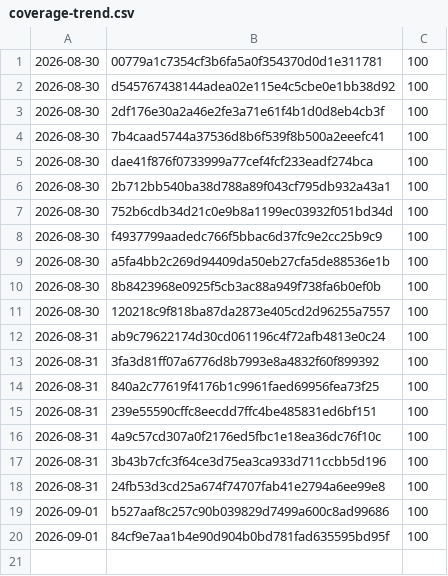
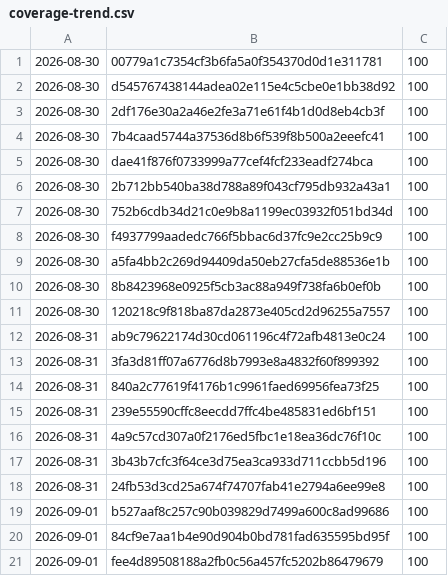
Before and after one commit to Danathar/atomic-image-builder, a CSV file: coverage-trend.csv, drawn as a sheet; the diff names each change by its address in the sheet, - before the commit and + after, or states it on an @@ line.

```diff
--- a/coverage-trend.csv
+++ b/coverage-trend.csv
+row 21: 2026-09-01 | fee4d89508188a2fb0c56a457fc5202b86479679 | 100
```
